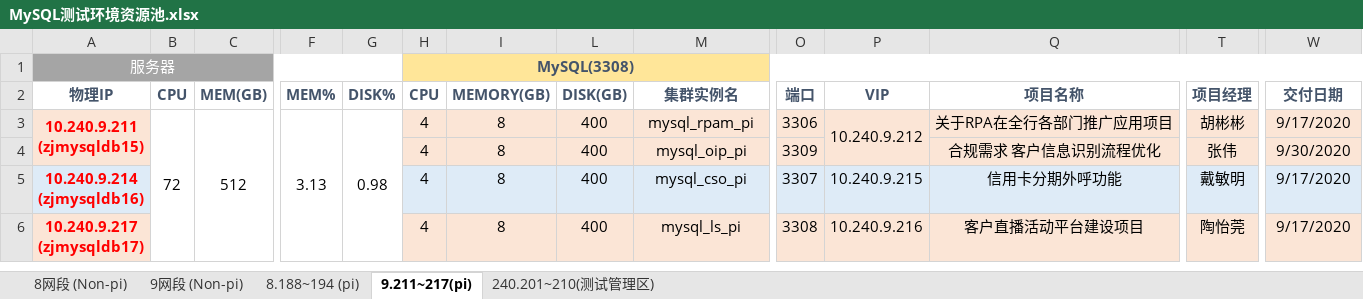
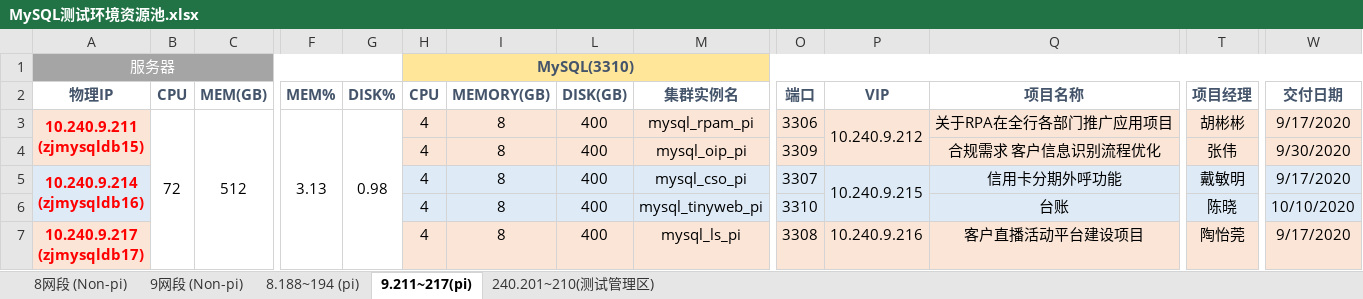
Before and after one commit to bunnkou/BOS, an Excel workbook: MySQL测试环境资源池.xlsx, sheet 9.211~217(pi), drawn as a sheet; only a part is shown, gaps mark what is left out; values as stored, in another font and other column widths than the file's, no borders; rows hold the shown columns only; the diff names each change by its address in the sheet, - before the commit and + after, or states it on an @@ line.

Commit message:
add mysql_tinyweb_pi

```diff
--- a/MySQL测试环境资源池.xlsx (sheet 9.211~217(pi))
+++ b/MySQL测试环境资源池.xlsx (sheet 9.211~217(pi))
-H1 (CPU): MySQL(3308)
+H1 (CPU): MySQL(3310)
+A5:A6 merged
+P5:P6 merged
+row 6:  |  |  |  |  | 4 | 8 | 400 | mysql_tinyweb_pi | 3310 |  | 台账 | 陈晓 | 10/10/2020
```
Also changed, not shown: sheet 8.188~194 (pi), sheet 9网段 (Non-pi), formulas that keep their value.
